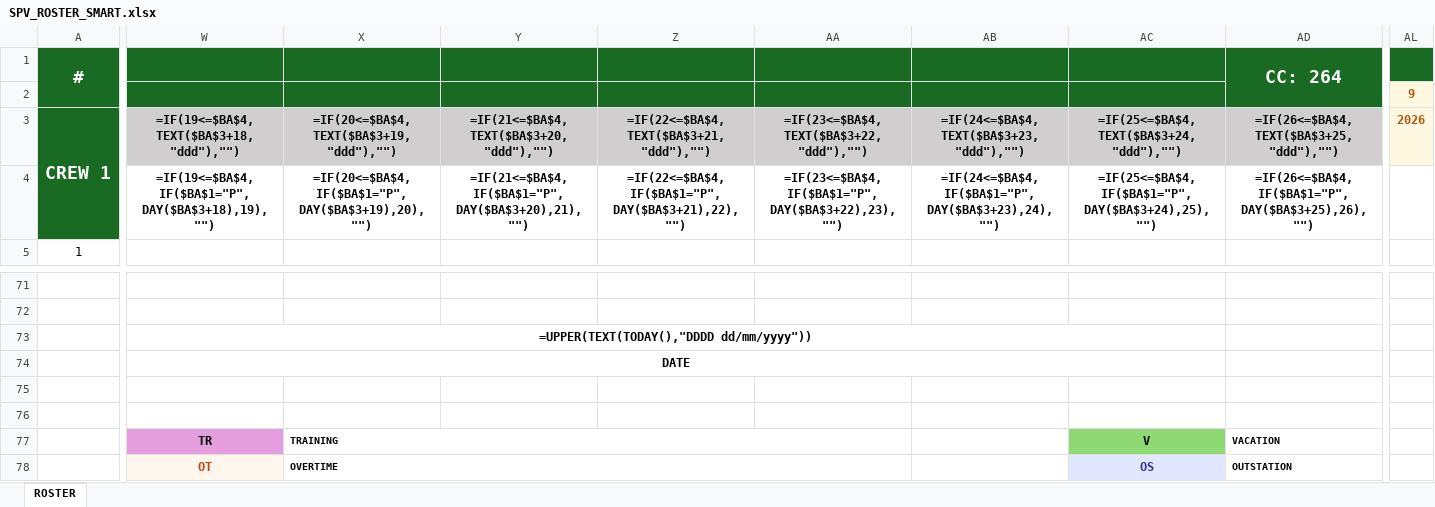
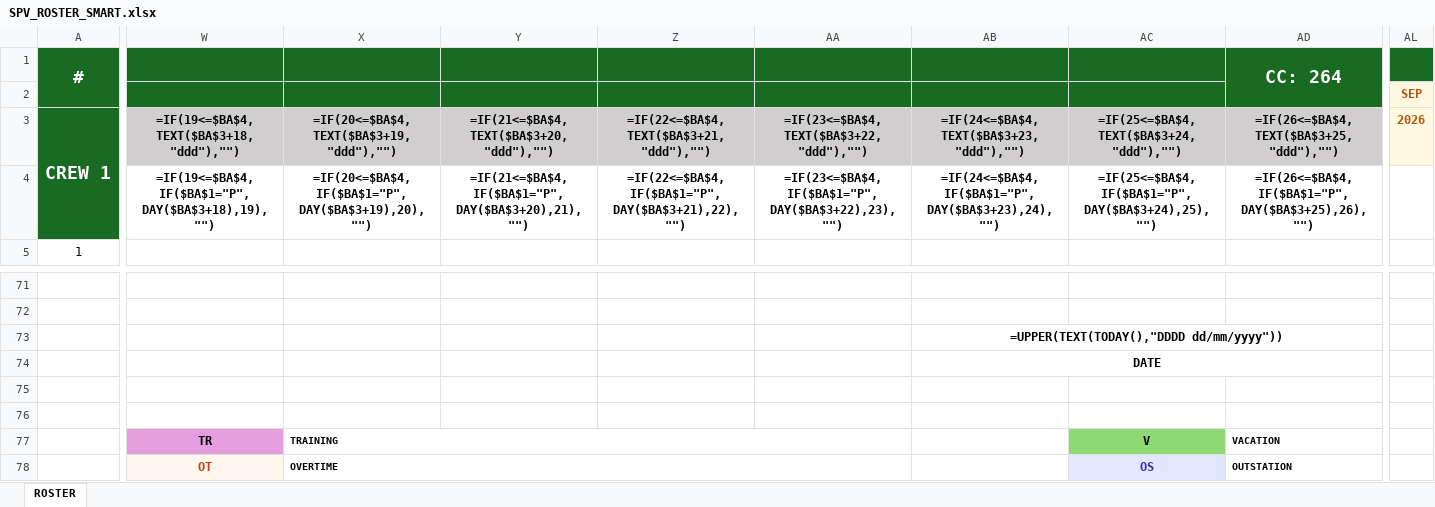
Before and after one commit to Aviproject-bit/avisuite, an Excel workbook: uploads/inbox/SPV_ROSTER_SMART.xlsx, sheet ROSTER, drawn as a sheet; only a part is shown, gaps mark what is left out; values as stored, in another font and other column widths than the file's, no borders; formulas without a stored value are shown as written; conditional formats not drawn; the diff names each change by its address in the sheet, - before the commit and + after, or states it on an @@ line.

Commit message:
Roster9 baptized: his new 4-band structure (CREW3 born, bands rediscovered automatically), CF defrag+re-anchor on new extents E5:AI63, natives preserved as containsText with his dxf, SEP set, fonts unified, autocalc

```diff
--- a/uploads/inbox/SPV_ROSTER_SMART.xlsx (sheet ROSTER)
+++ b/uploads/inbox/SPV_ROSTER_SMART.xlsx (sheet ROSTER)
-AL2: 9
+AL2: SEP
-W73: =UPPER(TEXT(TODAY(),"DDDD dd/mm/yyyy"))
+W73: (empty)
-W73:AC73 merged
-AB73: (empty)
+AB73: =UPPER(TEXT(TODAY(),"DDDD dd/mm/yyyy"))
+AB73:AH73 merged
-W74: DATE
+W74: (empty)
-W74:AC74 merged
-AB74: (empty)
+AB74: DATE
+AB74:AH74 merged
```
